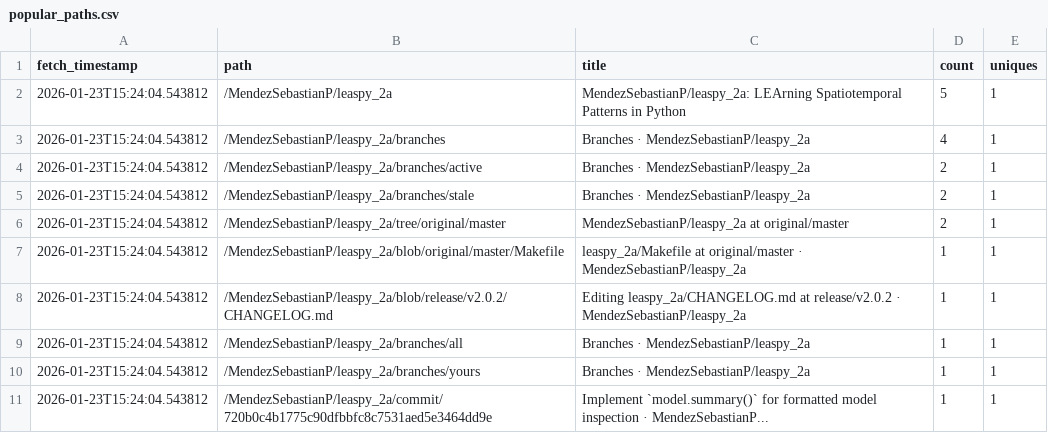
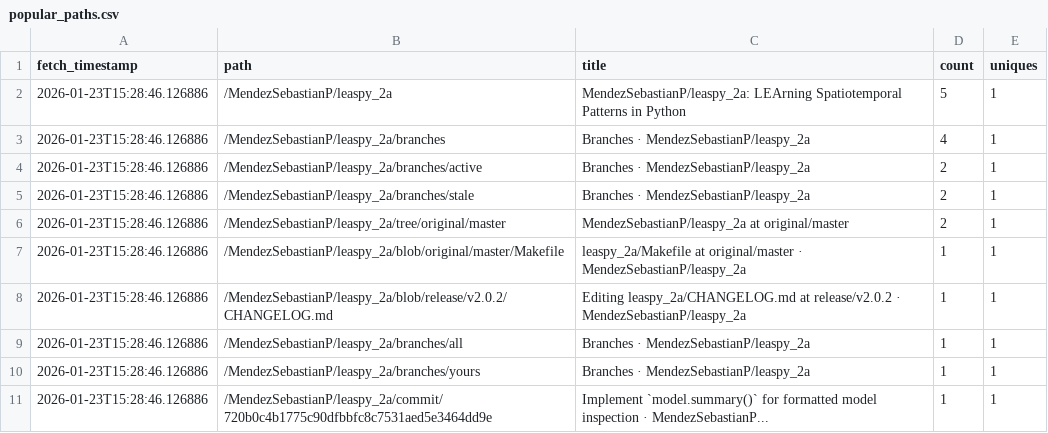
Before and after one commit to aramis-lab/leaspy, a CSV file: traffic/data/popular_paths.csv, drawn as a sheet.

```diff
--- a/traffic/data/popular_paths.csv
+++ b/traffic/data/popular_paths.csv
@@ -1,11 +1,11 @@
 fetch_timestamp,path,title,count,uniques
-2026-01-23T15:24:04.543812,/MendezSebastianP/leaspy_2a,MendezSebastianP/leaspy_2a: LEArning Spatiotemporal Patterns in Python,5,1
-2026-01-23T15:24:04.543812,/MendezSebastianP/leaspy_2a/branches,Branches · MendezSebastianP/leaspy_2a,4,1
-2026-01-23T15:24:04.543812,/MendezSebastianP/leaspy_2a/branches/active,Branches · MendezSebastianP/leaspy_2a,2,1
-2026-01-23T15:24:04.543812,/MendezSebastianP/leaspy_2a/branches/stale,Branches · MendezSebastianP/leaspy_2a,2,1
-2026-01-23T15:24:04.543812,/MendezSebastianP/leaspy_2a/tree/original/master,MendezSebastianP/leaspy_2a at original/master,2,1
-2026-01-23T15:24:04.543812,/MendezSebastianP/leaspy_2a/blob/original/master/Makefile,leaspy_2a/Makefile at original/master · MendezSebastianP/leaspy_2a,1,1
-2026-01-23T15:24:04.543812,/MendezSebastianP/leaspy_2a/blob/release/v2.0.2/CHANGELOG.md,Editing leaspy_2a/CHANGELOG.md at release/v2.0.2 · MendezSebastianP/leaspy_2a,1,1
-2026-01-23T15:24:04.543812,/MendezSebastianP/leaspy_2a/branches/all,Branches · MendezSebastianP/leaspy_2a,1,1
-2026-01-23T15:24:04.543812,/MendezSebastianP/leaspy_2a/branches/yours,Branches · MendezSebastianP/leaspy_2a,1,1
-2026-01-23T15:24:04.543812,/MendezSebastianP/leaspy_2a/commit/720b0c4b1775c90dfbbfc8c7531aed5e3464dd9e,Implement `model.summary()` for formatted model inspection · MendezSebastianP...,1,1
+2026-01-23T15:28:46.126886,/MendezSebastianP/leaspy_2a,MendezSebastianP/leaspy_2a: LEArning Spatiotemporal Patterns in Python,5,1
+2026-01-23T15:28:46.126886,/MendezSebastianP/leaspy_2a/branches,Branches · MendezSebastianP/leaspy_2a,4,1
+2026-01-23T15:28:46.126886,/MendezSebastianP/leaspy_2a/branches/active,Branches · MendezSebastianP/leaspy_2a,2,1
+2026-01-23T15:28:46.126886,/MendezSebastianP/leaspy_2a/branches/stale,Branches · MendezSebastianP/leaspy_2a,2,1
+2026-01-23T15:28:46.126886,/MendezSebastianP/leaspy_2a/tree/original/master,MendezSebastianP/leaspy_2a at original/master,2,1
+2026-01-23T15:28:46.126886,/MendezSebastianP/leaspy_2a/blob/original/master/Makefile,leaspy_2a/Makefile at original/master · MendezSebastianP/leaspy_2a,1,1
+2026-01-23T15:28:46.126886,/MendezSebastianP/leaspy_2a/blob/release/v2.0.2/CHANGELOG.md,Editing leaspy_2a/CHANGELOG.md at release/v2.0.2 · MendezSebastianP/leaspy_2a,1,1
+2026-01-23T15:28:46.126886,/MendezSebastianP/leaspy_2a/branches/all,Branches · MendezSebastianP/leaspy_2a,1,1
+2026-01-23T15:28:46.126886,/MendezSebastianP/leaspy_2a/branches/yours,Branches · MendezSebastianP/leaspy_2a,1,1
+2026-01-23T15:28:46.126886,/MendezSebastianP/leaspy_2a/commit/720b0c4b1775c90dfbbfc8c7531aed5e3464dd9e,Implement `model.summary()` for formatted model inspection · MendezSebastianP...,1,1
```
Also changed, not shown: traffic/data/clones.csv, traffic/data/views.csv, 2 other files.
